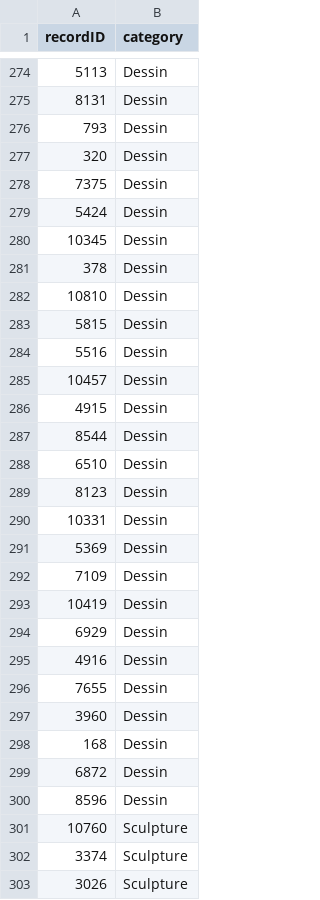
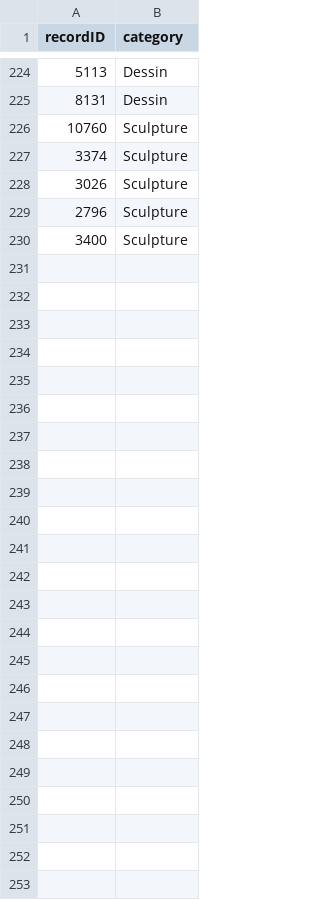
Before and after one commit to on-victorrijks/Museum-Search-Engine, a CSV file: public/CSV/RMFAB_validation_set_recordIDs.csv, drawn as a sheet; only a part is shown, gaps mark what is left out; the shorter side is filled out with more unchanged rows; the diff covers the shown part only; the diff names each change by its address in the sheet, - before the commit and + after, or states it on an @@ line.

```diff
--- a/public/CSV/RMFAB_validation_set_recordIDs.csv
+++ b/public/CSV/RMFAB_validation_set_recordIDs.csv
-row 276: 793 | Dessin
-row 277: 320 | Dessin
-row 278: 7375 | Dessin
-row 279: 5424 | Dessin
-row 280: 10345 | Dessin
-row 281: 378 | Dessin
-row 282: 10810 | Dessin
-row 283: 5815 | Dessin
-row 284: 5516 | Dessin
-row 285: 10457 | Dessin
-row 286: 4915 | Dessin
-row 287: 8544 | Dessin
-row 288: 6510 | Dessin
-row 289: 8123 | Dessin
-row 290: 10331 | Dessin
-row 291: 5369 | Dessin
-row 292: 7109 | Dessin
-row 293: 10419 | Dessin
-row 294: 6929 | Dessin
-row 295: 4916 | Dessin
-row 296: 7655 | Dessin
-row 297: 3960 | Dessin
-row 298: 168 | Dessin
-row 299: 6872 | Dessin
-row 300: 8596 | Dessin
```
Also changed, not shown: 50 removed rows elsewhere in this file, public/CSV/RMFAB_testing_set_recordIDs.csv, 19 other files.
